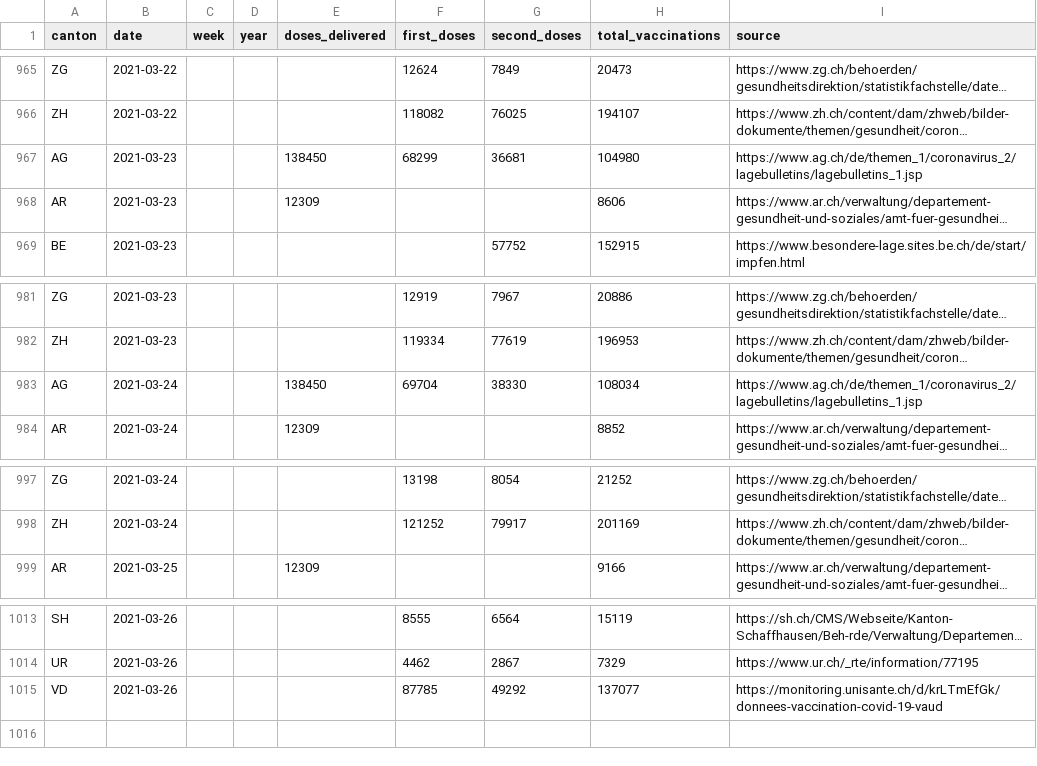
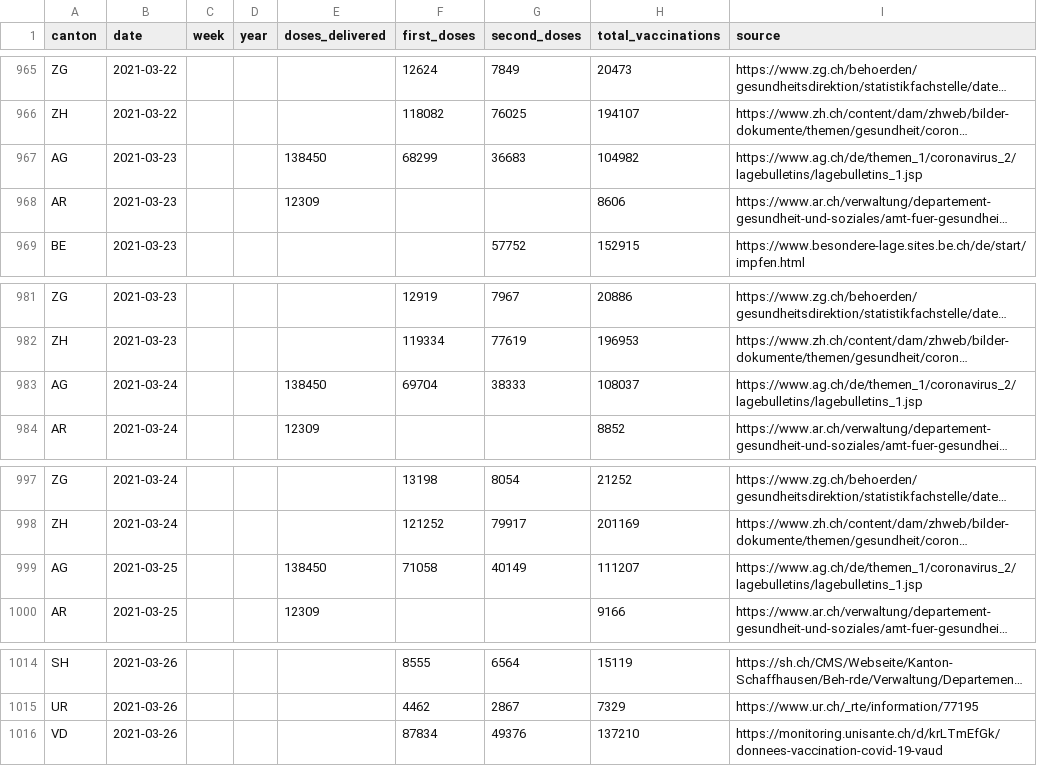
Before and after one commit to n0rdlicht/ch-vaccinations, a CSV file: data/vaccination_data_total.csv, drawn as a sheet; only a part is shown, gaps mark what is left out; long unchanged cells end in …; addresses are those after the commit; the diff names each change by its address in the sheet, - before the commit and + after, or states it on an @@ line.

Commit message:
Automatic update of vaccination data

```diff
--- a/data/vaccination_data_total.csv
+++ b/data/vaccination_data_total.csv
-G967 (second_doses): 36681
+G967 (second_doses): 36683
-H967 (total_vaccinations): 104980
+H967 (total_vaccinations): 104982
-G983 (second_doses): 38330
+G983 (second_doses): 38333
-H983 (total_vaccinations): 108034
+H983 (total_vaccinations): 108037
+row 999: AG | 2021-03-25 |  |  | 138450 | 71058 | 40149 | 111207 | https://www.ag.ch/de/themen_1/coronavirus_2/lagebulletins/lagebulletins_1.jsp
-F1016 (first_doses): 87785
+F1016 (first_doses): 87834
-G1016 (second_doses): 49292
+G1016 (second_doses): 49376
-H1016 (total_vaccinations): 137077
+H1016 (total_vaccinations): 137210
```
Also changed, not shown: data/vaccinations_latest.csv, 1 other file.
